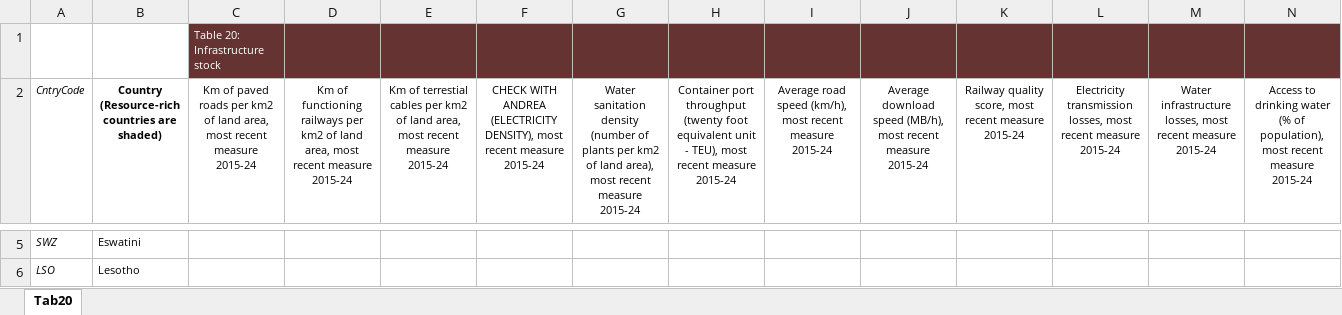
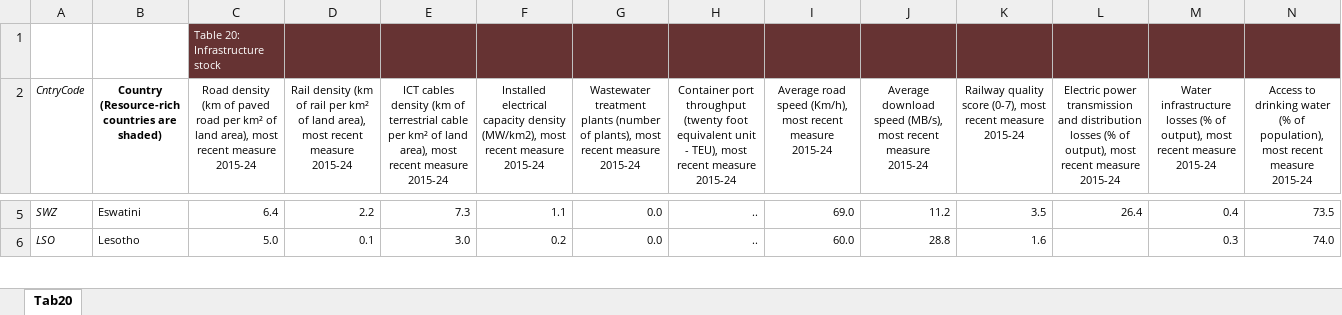
Before and after one commit to AfDD-DDAf/AfDD-DDAf-2025, an Excel workbook: AfDD_2025_Annex_Table_Tab20.xlsx, sheet Tab20, drawn as a sheet; only a part is shown, gaps mark what is left out; values as stored, in another font and other column widths than the file's, no borders; the diff covers the shown part only; the diff names each change by its address in the sheet, - before the commit and + after, or states it on an @@ line.

```diff
--- a/AfDD_2025_Annex_Table_Tab20.xlsx (sheet Tab20)
+++ b/AfDD_2025_Annex_Table_Tab20.xlsx (sheet Tab20)
-C2: Km of paved roads per km2 of land area, most recent…
+C2: Road density (km of paved road per km² of land area), most recent…
-D2: Km of functioning railways per km2 of land area, most recent…
+D2: Rail density (km of rail per km² of land area), most recent…
-E2: Km of terrestial cables per km2 of land area, most recent…
+E2: ICT cables density (km of terrestrial cable per km² of land area), most recent…
-F2: CHECK WITH ANDREA (ELECTRICITY DENSITY), most recent…
+F2: Installed electrical capacity density (MW/km2), most recent…
-G2: Water sanitation density (number of plants per km2 of land area), most recent…
+G2: Wastewater treatment plants (number of plants), most recent…
-I2: …road speed (km/h), most recent…
+I2: …road speed (Km/h), most recent…
-J2: …download speed (MB/h), most recent…
+J2: …download speed (MB/s), most recent…
-K2: Railway quality score, most recent…
+K2: Railway quality score (0-7), most recent…
-L2: Electricity transmission losses, most recent…
+L2: Electric power transmission and distribution losses (% of output), most recent…
-M2: Water infrastructure losses, most recent…
+M2: Water infrastructure losses (% of output), most recent…
-C5: (empty)
+C5: 6.4
-D5: (empty)
+D5: 2.2
-E5: (empty)
+E5: 7.3
-F5: (empty)
+F5: 1.1
-G5:G6: (empty)
+G5:G6: 0.0
-H5:H6: (empty)
+H5:H6: ..
-I5: (empty)
+I5: 69.0
-J5: (empty)
+J5: 11.2
-K5: (empty)
+K5: 3.5
-L5: (empty)
+L5: 26.4
-M5: (empty)
+M5: 0.4
-N5: (empty)
+N5: 73.5
-C6: (empty)
+C6: 5.0
-D6: (empty)
+D6: 0.1
-E6: (empty)
+E6: 3.0
-F6: (empty)
+F6: 0.2
-I6: (empty)
+I6: 60.0
-J6: (empty)
+J6: 28.8
-K6: (empty)
+K6: 1.6
-M6: (empty)
+M6: 0.3
-N6: (empty)
+N6: 74.0
```
Also changed, not shown: 1402 edited cells, cell formats and merged cells elsewhere in this sheet, AfDD_2025_Annex_Table_Tab10.xlsx, AfDD_2025_Annex_Table_Tab18.xlsx, 40 other files.
